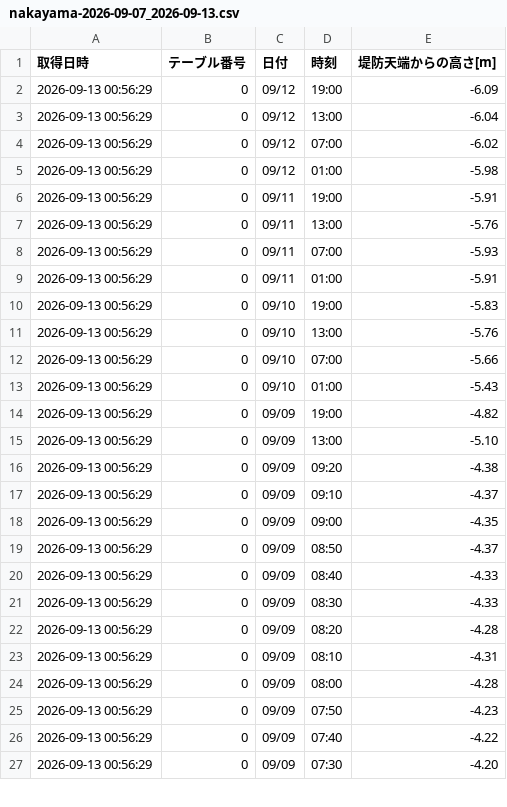
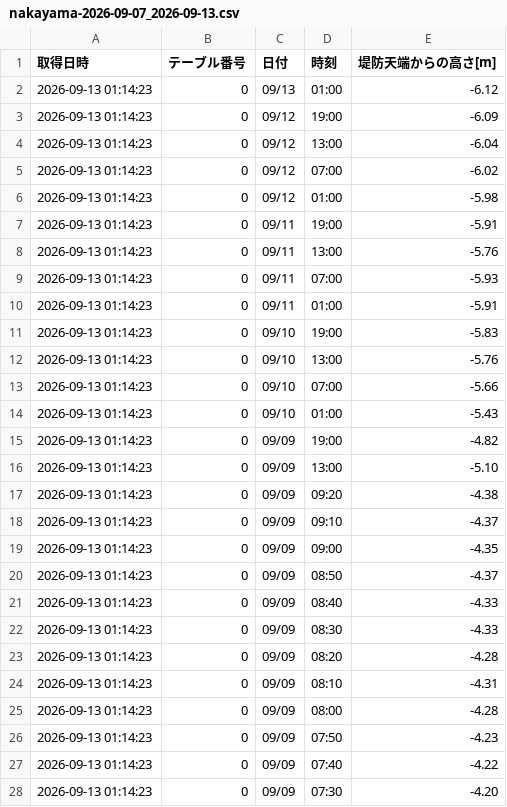
Before and after one commit to surveyhisyu/Stream-gauging-logger, a CSV file: data/nakayama/nakayama-2026-09-07_2026-09-13.csv, drawn as a sheet; only a part is shown; the diff covers the shown part only.

```diff
--- a/data/nakayama/nakayama-2026-09-07_2026-09-13.csv
+++ b/data/nakayama/nakayama-2026-09-07_2026-09-13.csv
@@ -1,27 +1,28 @@
 取得日時,テーブル番号,日付,時刻,堤防天端からの高さ[m]
-2026-09-13 00:56:29,0,09/12,19:00,-6.09
-2026-09-13 00:56:29,0,09/12,13:00,-6.04
-2026-09-13 00:56:29,0,09/12,07:00,-6.02
-2026-09-13 00:56:29,0,09/12,01:00,-5.98
-2026-09-13 00:56:29,0,09/11,19:00,-5.91
-2026-09-13 00:56:29,0,09/11,13:00,-5.76
-2026-09-13 00:56:29,0,09/11,07:00,-5.93
-2026-09-13 00:56:29,0,09/11,01:00,-5.91
-2026-09-13 00:56:29,0,09/10,19:00,-5.83
-2026-09-13 00:56:29,0,09/10,13:00,-5.76
-2026-09-13 00:56:29,0,09/10,07:00,-5.66
-2026-09-13 00:56:29,0,09/10,01:00,-5.43
-2026-09-13 00:56:29,0,09/09,19:00,-4.82
-2026-09-13 00:56:29,0,09/09,13:00,-5.10
-2026-09-13 00:56:29,0,09/09,09:20,-4.38
-2026-09-13 00:56:29,0,09/09,09:10,-4.37
-2026-09-13 00:56:29,0,09/09,09:00,-4.35
-2026-09-13 00:56:29,0,09/09,08:50,-4.37
-2026-09-13 00:56:29,0,09/09,08:40,-4.33
-2026-09-13 00:56:29,0,09/09,08:30,-4.33
-2026-09-13 00:56:29,0,09/09,08:20,-4.28
-2026-09-13 00:56:29,0,09/09,08:10,-4.31
-2026-09-13 00:56:29,0,09/09,08:00,-4.28
-2026-09-13 00:56:29,0,09/09,07:50,-4.23
-2026-09-13 00:56:29,0,09/09,07:40,-4.22
-2026-09-13 00:56:29,0,09/09,07:30,-4.20
+2026-09-13 01:14:23,0,09/13,01:00,-6.12
+2026-09-13 01:14:23,0,09/12,19:00,-6.09
+2026-09-13 01:14:23,0,09/12,13:00,-6.04
+2026-09-13 01:14:23,0,09/12,07:00,-6.02
+2026-09-13 01:14:23,0,09/12,01:00,-5.98
+2026-09-13 01:14:23,0,09/11,19:00,-5.91
+2026-09-13 01:14:23,0,09/11,13:00,-5.76
+2026-09-13 01:14:23,0,09/11,07:00,-5.93
+2026-09-13 01:14:23,0,09/11,01:00,-5.91
+2026-09-13 01:14:23,0,09/10,19:00,-5.83
+2026-09-13 01:14:23,0,09/10,13:00,-5.76
+2026-09-13 01:14:23,0,09/10,07:00,-5.66
+2026-09-13 01:14:23,0,09/10,01:00,-5.43
+2026-09-13 01:14:23,0,09/09,19:00,-4.82
+2026-09-13 01:14:23,0,09/09,13:00,-5.10
+2026-09-13 01:14:23,0,09/09,09:20,-4.38
+2026-09-13 01:14:23,0,09/09,09:10,-4.37
+2026-09-13 01:14:23,0,09/09,09:00,-4.35
+2026-09-13 01:14:23,0,09/09,08:50,-4.37
+2026-09-13 01:14:23,0,09/09,08:40,-4.33
+2026-09-13 01:14:23,0,09/09,08:30,-4.33
+2026-09-13 01:14:23,0,09/09,08:20,-4.28
+2026-09-13 01:14:23,0,09/09,08:10,-4.31
+2026-09-13 01:14:23,0,09/09,08:00,-4.28
+2026-09-13 01:14:23,0,09/09,07:50,-4.23
+2026-09-13 01:14:23,0,09/09,07:40,-4.22
+2026-09-13 01:14:23,0,09/09,07:30,-4.20
```
Also changed, not shown: 10 edited cells elsewhere in this file, data/nakayama/nakayama-2026-08-31_2026-09-06.csv, data/nishisato/nishisato-2026-09-07_2026-09-13.csv, 4 other files.
